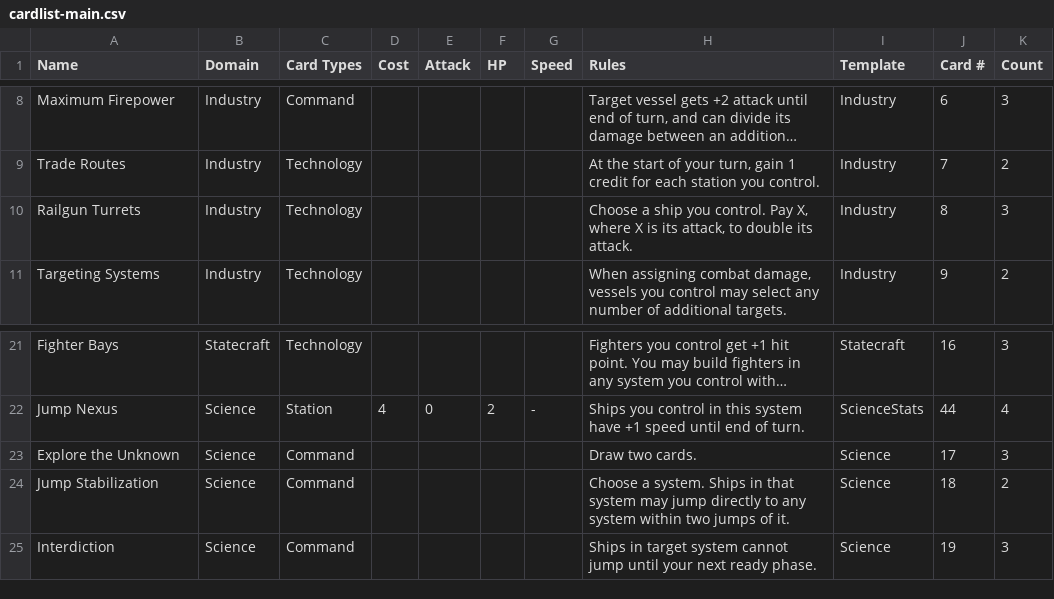
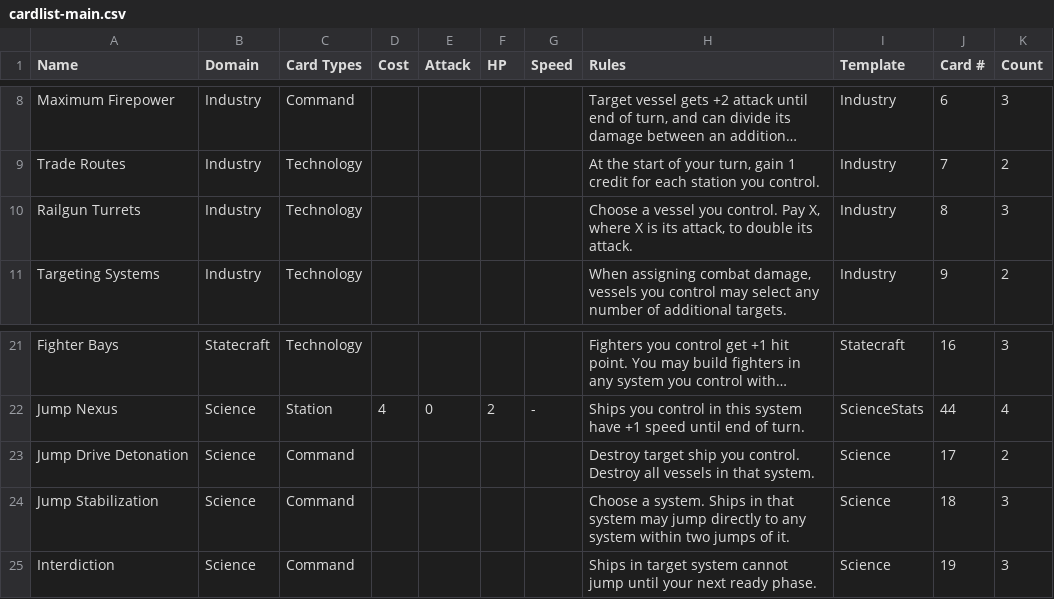
Before and after one commit to lindsaykwardell/starcomgame.com, a CSV file: cardlist-main.csv, drawn as a sheet; only a part is shown, gaps mark what is left out; long unchanged cells end in …; the diff names each change by its address in the sheet, - before the commit and + after, or states it on an @@ line.

```diff
--- a/cardlist-main.csv
+++ b/cardlist-main.csv
-H10 (Rules): Choose a ship you control.…
+H10 (Rules): Choose a vessel you control.…
-A23 (Name): Explore the Unknown
+A23 (Name): Jump Drive Detonation
-H23 (Rules): Draw two cards.
+H23 (Rules): Destroy target ship you control. Destroy all vessels in that system.
-K23 (Count): 3
+K23 (Count): 2
-K24 (Count): 2
+K24 (Count): 3
```
Also changed, not shown: public/cards/cardlist-main.csv, 5 other files.
